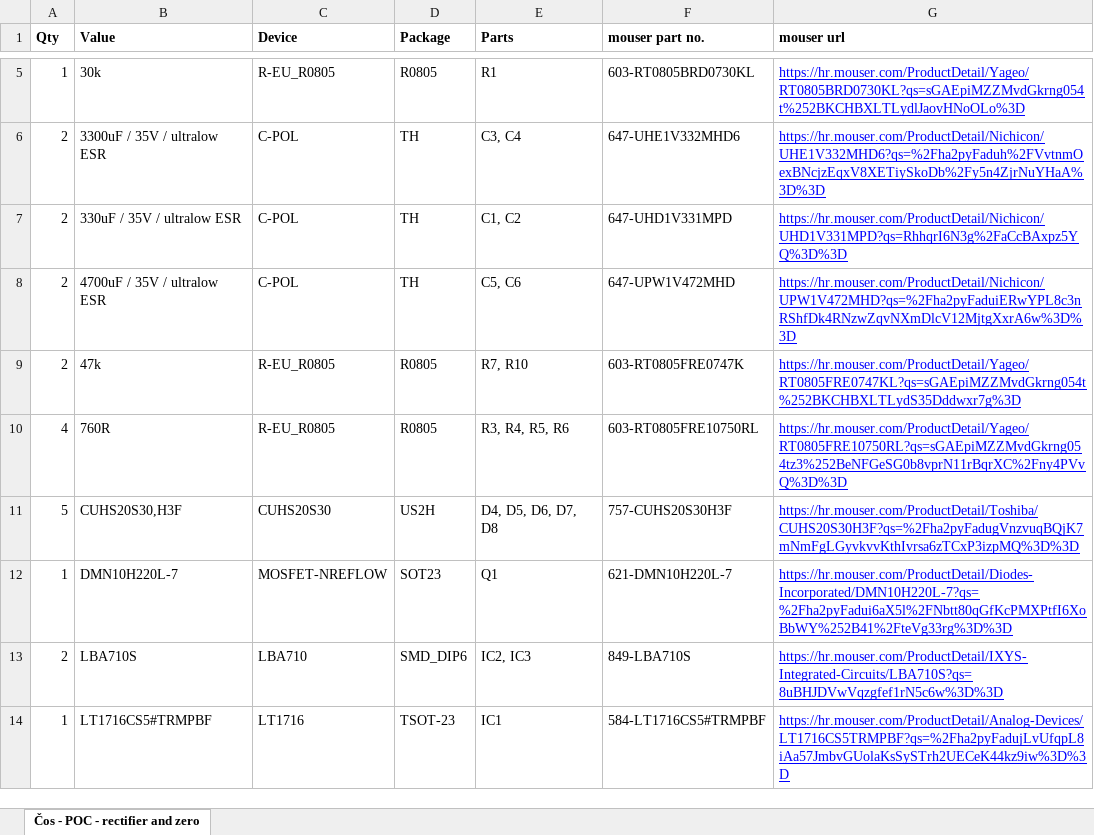
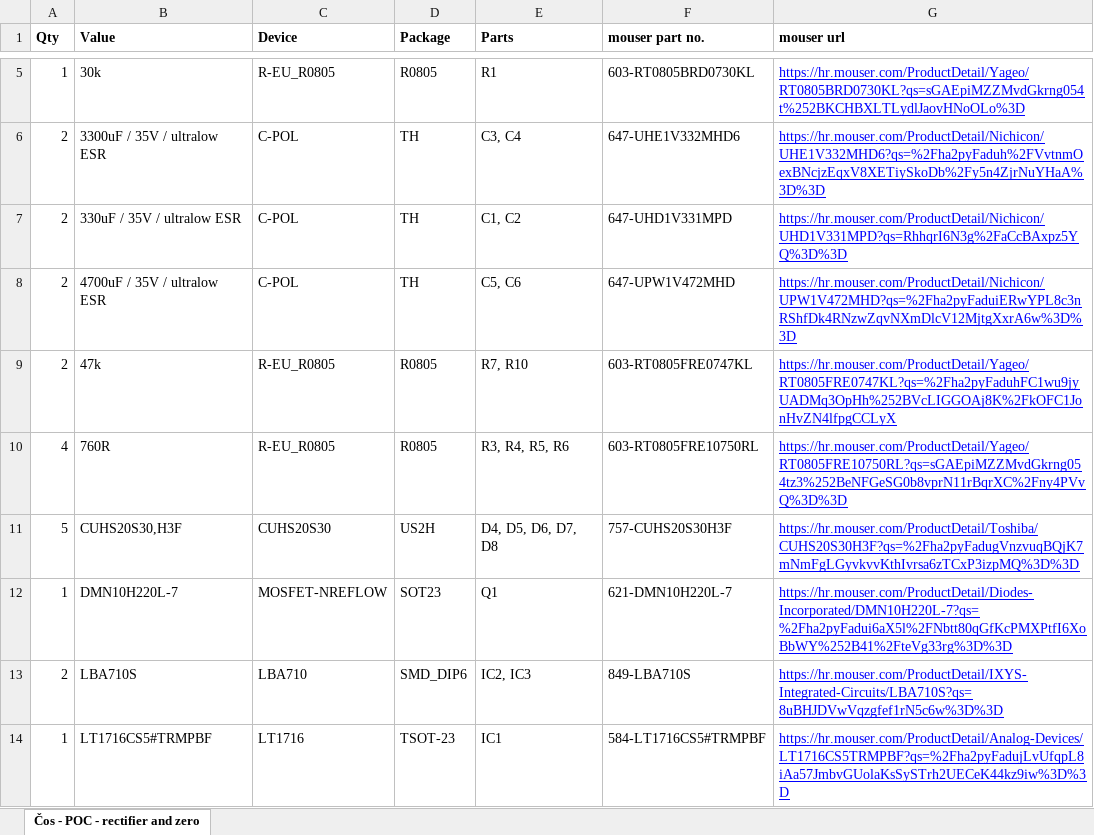
Before and after one commit to ejovrh/MJ808, an Excel workbook: eagle design/cos/Čos - POC - rectifier and zero cross detector - BOM.xlsx, sheet Čos - POC - rectifier and zero, drawn as a sheet; only a part is shown, gaps mark what is left out; values as stored, in another font and other column widths than the file's, no borders; the diff names each change by its address in the sheet, - before the commit and + after, or states it on an @@ line.

Commit message:
- corrected position in BOM

```diff
--- a/eagle design/cos/Čos - POC - rectifier and zero cross detector - BOM.xlsx (sheet Čos - POC - rectifier and zero)
+++ b/eagle design/cos/Čos - POC - rectifier and zero cross detector - BOM.xlsx (sheet Čos - POC - rectifier and zero)
-F9 (mouser part no.): 603-RT0805FRE0747K
+F9 (mouser part no.): 603-RT0805FRE0747KL
-G9 (mouser url): https://hr.mouser.com/ProductDetail/Yageo/RT0805FRE0747KL?qs=sGAEpiMZZMvdGkrng054t%252BKCHBXLTLydS35Dddwxr7g%3D
+G9 (mouser url): https://hr.mouser.com/ProductDetail/Yageo/RT0805FRE0747KL?qs=%2Fha2pyFaduhFC1wu9jyUADMq3OpHh%252BVcLIGGOAj8K%2FkOFC1JonHvZN4lfpgCCLyX
```
